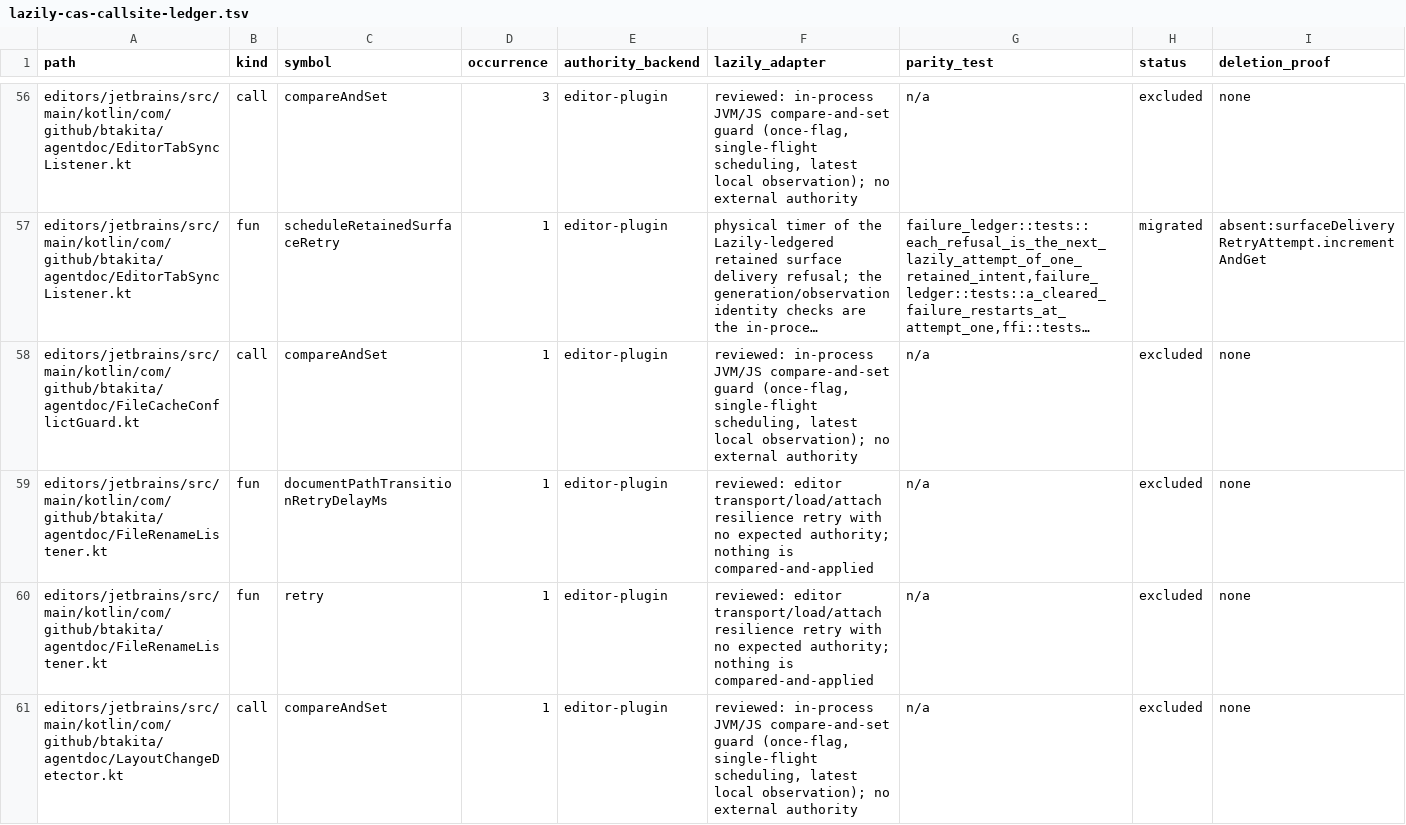
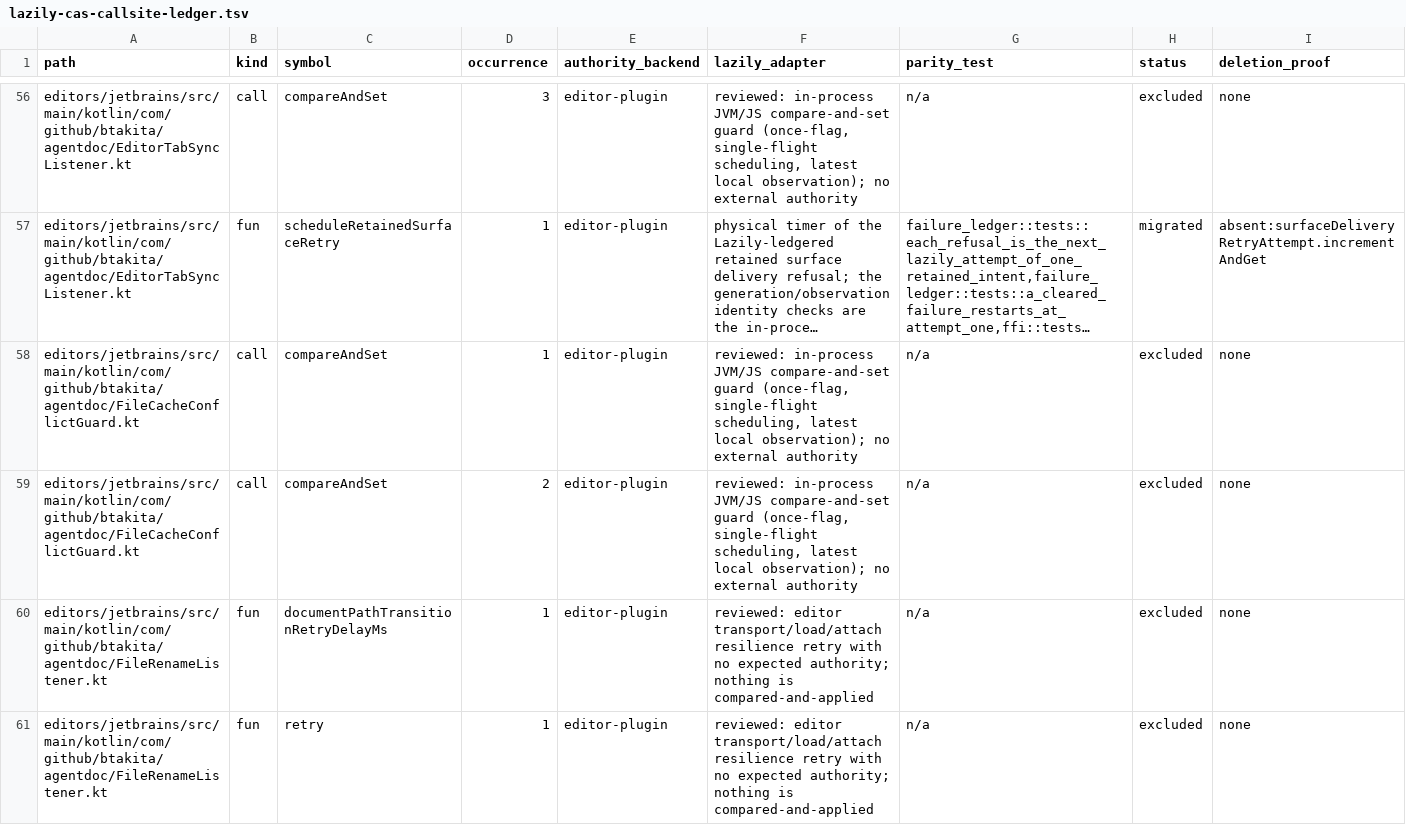
Before and after one commit to btakita/agent-doc, a TSV file: tasks/agent-doc/lazily-cas-callsite-ledger.tsv, drawn as a sheet; only a part is shown, gaps mark what is left out; the shorter side is filled out with more unchanged rows; long unchanged cells end in …; the diff names each change by its address in the sheet, - before the commit and + after, or states it on an @@ line.

Commit message:
fix(ci): ledger the second FileCacheConflictGuard once-flag
The save-batch keep-memory path uses the same reflectionWarned
compareAndSet as the conflict probe. The CAS callsite audit treats
that second call as unledgered, which failed make check on 159e118377.

```diff
--- a/tasks/agent-doc/lazily-cas-callsite-ledger.tsv
+++ b/tasks/agent-doc/lazily-cas-callsite-ledger.tsv
+row 59: editors/jetbrains/src/main/kotlin/com/github/btakita/agentdoc/FileCacheConflictGuard.kt | call | compareAndSet | 2 | editor-plugin | reviewed: in-process JVM/JS compare-and-set guard (once-flag, single-flight scheduling, latest local observation); no external authority | n/a | excluded | none
```
